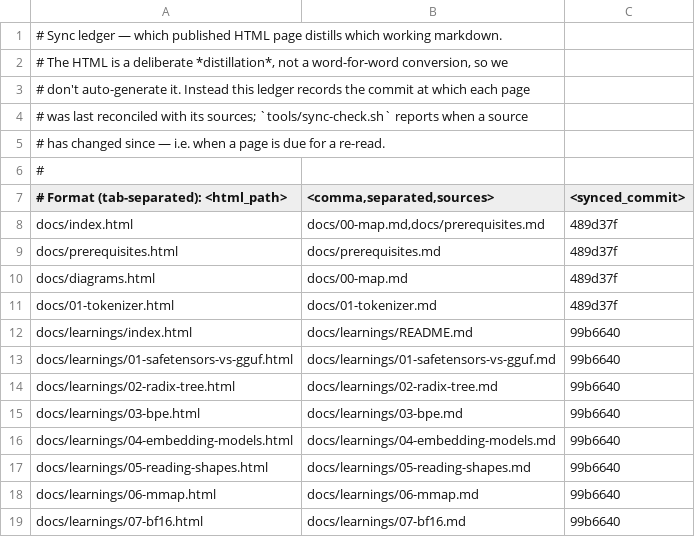
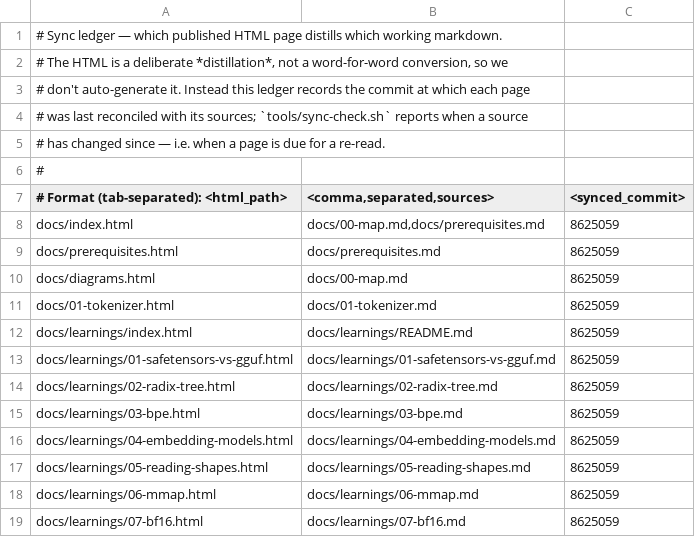
Before and after one commit to curtisalexander/fs, a TSV file: tools/sync-ledger.tsv, drawn as a sheet.

```diff
--- a/tools/sync-ledger.tsv
+++ b/tools/sync-ledger.tsv
@@ -7,13 +7,13 @@
 # Format (tab-separated):  <html_path>	<comma,separated,sources>	<synced_commit>
-docs/index.html	docs/00-map.md,docs/prerequisites.md	489d37f
-docs/prerequisites.html	docs/prerequisites.md	489d37f
-docs/diagrams.html	docs/00-map.md	489d37f
-docs/01-tokenizer.html	docs/01-tokenizer.md	489d37f
-docs/learnings/index.html	docs/learnings/README.md	99b6640
-docs/learnings/01-safetensors-vs-gguf.html	docs/learnings/01-safetensors-vs-gguf.md	99b6640
-docs/learnings/02-radix-tree.html	docs/learnings/02-radix-tree.md	99b6640
-docs/learnings/03-bpe.html	docs/learnings/03-bpe.md	99b6640
-docs/learnings/04-embedding-models.html	docs/learnings/04-embedding-models.md	99b6640
-docs/learnings/05-reading-shapes.html	docs/learnings/05-reading-shapes.md	99b6640
-docs/learnings/06-mmap.html	docs/learnings/06-mmap.md	99b6640
-docs/learnings/07-bf16.html	docs/learnings/07-bf16.md	99b6640
+docs/index.html	docs/00-map.md,docs/prerequisites.md	8625059
+docs/prerequisites.html	docs/prerequisites.md	8625059
+docs/diagrams.html	docs/00-map.md	8625059
+docs/01-tokenizer.html	docs/01-tokenizer.md	8625059
+docs/learnings/index.html	docs/learnings/README.md	8625059
+docs/learnings/01-safetensors-vs-gguf.html	docs/learnings/01-safetensors-vs-gguf.md	8625059
+docs/learnings/02-radix-tree.html	docs/learnings/02-radix-tree.md	8625059
+docs/learnings/03-bpe.html	docs/learnings/03-bpe.md	8625059
+docs/learnings/04-embedding-models.html	docs/learnings/04-embedding-models.md	8625059
+docs/learnings/05-reading-shapes.html	docs/learnings/05-reading-shapes.md	8625059
+docs/learnings/06-mmap.html	docs/learnings/06-mmap.md	8625059
+docs/learnings/07-bf16.html	docs/learnings/07-bf16.md	8625059
```
